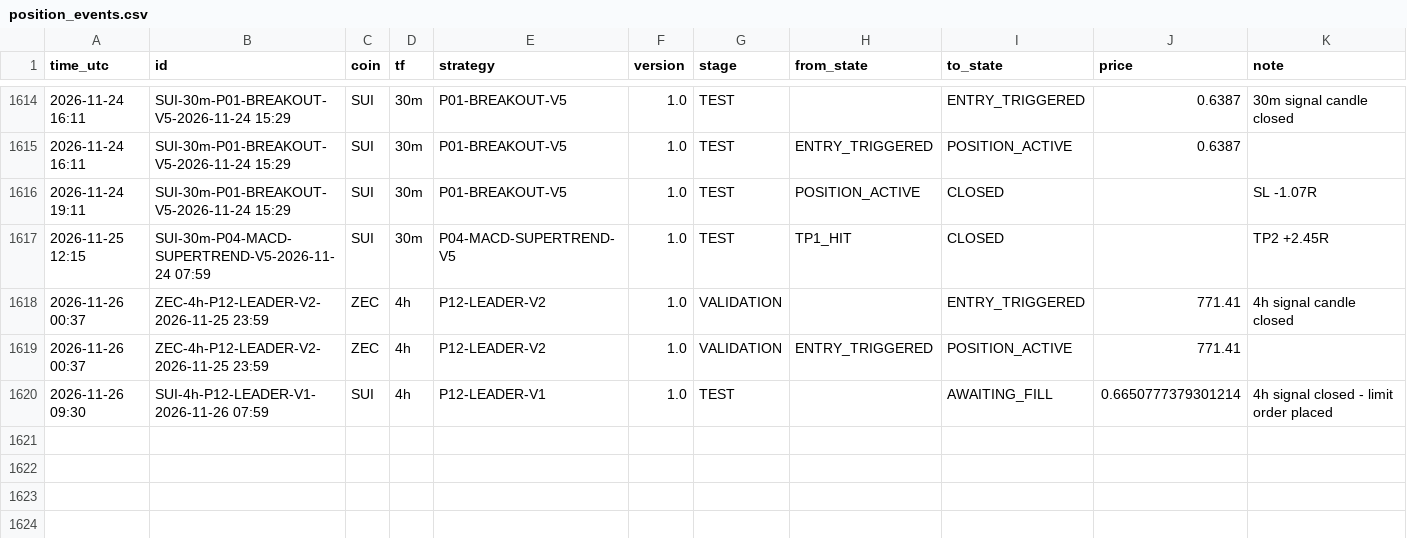
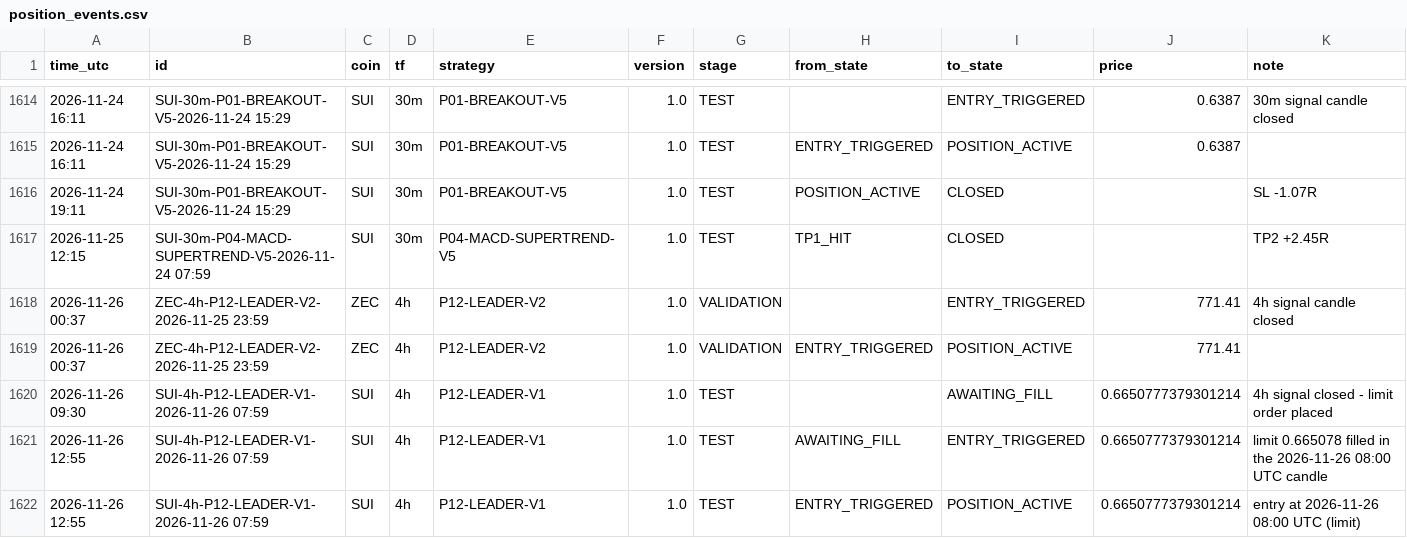
Before and after one commit to mayastraglobal-ui/crypto-signal-agent, a CSV file: reports/position_events.csv, drawn as a sheet; only a part is shown, gaps mark what is left out.

```diff
--- a/reports/position_events.csv
+++ b/reports/position_events.csv
@@ -1620 +1620,3 @@ time_utc,id,coin,tf,strategy,version,stage,from_state,to_state,price,note
 2026-11-26 09:30,SUI-4h-P12-LEADER-V1-2026-11-26 07:59,SUI,4h,P12-LEADER-V1,1.0,TEST,,AWAITING_FILL,0.6650777379301214,4h signal closed - limit order placed
+2026-11-26 12:55,SUI-4h-P12-LEADER-V1-2026-11-26 07:59,SUI,4h,P12-LEADER-V1,1.0,TEST,AWAITING_FILL,ENTRY_TRIGGERED,0.6650777379301214,limit 0.665078 filled in the 2026-11-26 08:00 UTC candle
+2026-11-26 12:55,SUI-4h-P12-LEADER-V1-2026-11-26 07:59,SUI,4h,P12-LEADER-V1,1.0,TEST,ENTRY_TRIGGERED,POSITION_ACTIVE,0.6650777379301214,entry at 2026-11-26 08:00 UTC (limit)
```
Also changed, not shown: reports/signals_log.csv, reports/strategy_scoreboard.csv, 21 other files.
